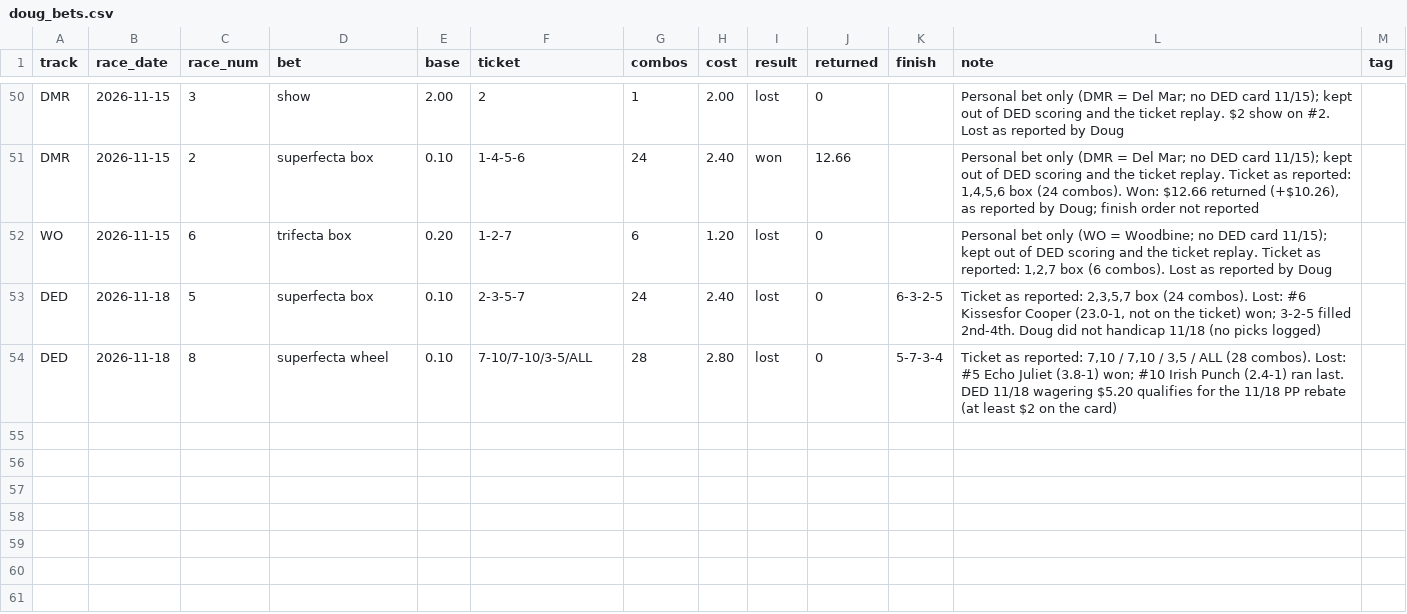
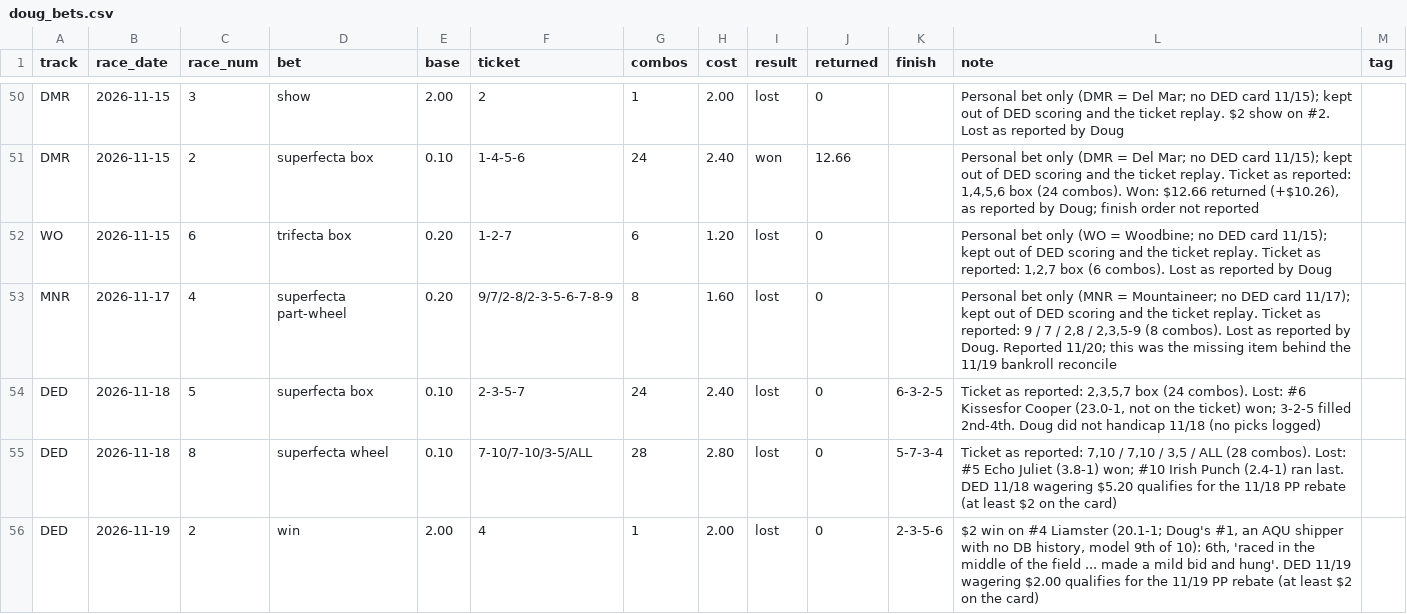
Before and after one commit to Authentic-66/benter-model_v2-data, a CSV file: scripts_dpv1/tracking/doug_bets.csv, drawn as a sheet; only a part is shown, gaps mark what is left out; the diff names each change by its address in the sheet, - before the commit and + after, or states it on an @@ line.

```diff
--- a/scripts_dpv1/tracking/doug_bets.csv
+++ b/scripts_dpv1/tracking/doug_bets.csv
+row 53: MNR | 2026-11-17 | 4 | superfecta part-wheel | 0.20 | 9/7/2-8/2-3-5-6-7-8-9 | 8 | 1.60 | lost | 0 |  | Personal bet only (MNR = Mountaineer; no DED card 11/17); kept out of DED scoring and the ticket replay. Ticket as reported: 9 / 7 / 2,8 / 2,3,5-9 (8 combos). Lost as reported by Doug. Reported 11/20; this was the missing item behind the 11/19 bankroll reconcile
+row 56: DED | 2026-11-19 | 2 | win | 2.00 | 4 | 1 | 2.00 | lost | 0 | 2-3-5-6 | $2 win on #4 Liamster (20.1-1; Doug's #1, an AQU shipper with no DB history, model 9th of 10): 6th, 'raced in the middle of the field ... made a mild bid and hung'. DED 11/19 wagering $2.00 qualifies for the 11/19 PP rebate (at least $2 on the card)
```
Also changed, not shown: scripts_dpv1/tracking/doug_picks.csv, scripts_dpv1/tracking/high_conf_top1.csv, 15 other files.
